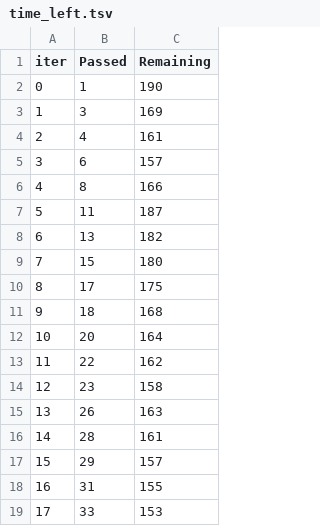
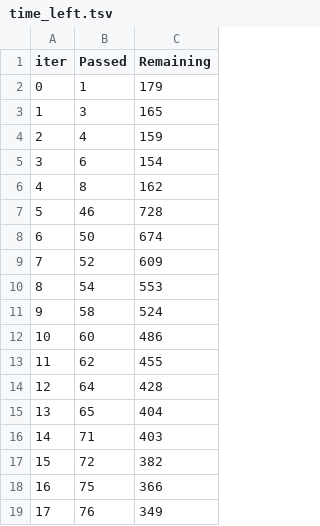
Before and after one commit to oyeku-A/mlProject, a TSV file: catboost_info/time_left.tsv, drawn as a sheet; only a part is shown; the diff covers the shown part only.

```diff
--- a/catboost_info/time_left.tsv
+++ b/catboost_info/time_left.tsv
@@ -1,19 +1,19 @@
 iter	Passed	Remaining
-0	1	190
-1	3	169
-2	4	161
-3	6	157
-4	8	166
-5	11	187
-6	13	182
-7	15	180
-8	17	175
-9	18	168
-10	20	164
-11	22	162
-12	23	158
-13	26	163
-14	28	161
-15	29	157
-16	31	155
-17	33	153
+0	1	179
+1	3	165
+2	4	159
+3	6	154
+4	8	162
+5	46	728
+6	50	674
+7	52	609
+8	54	553
+9	58	524
+10	60	486
+11	62	455
+12	64	428
+13	65	404
+14	71	403
+15	72	382
+16	75	366
+17	76	349
```
Also changed, not shown: 161 edited cells elsewhere in this file, 5 other files.
